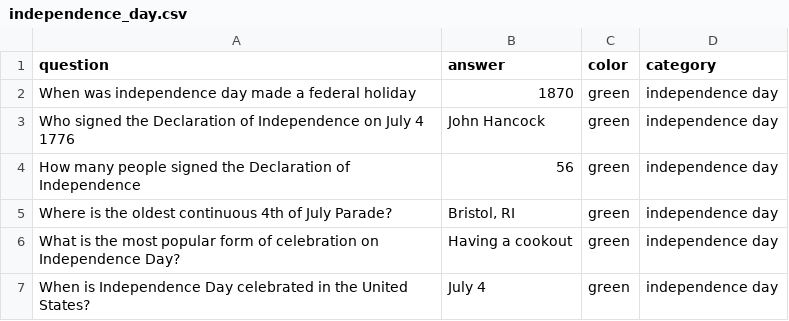
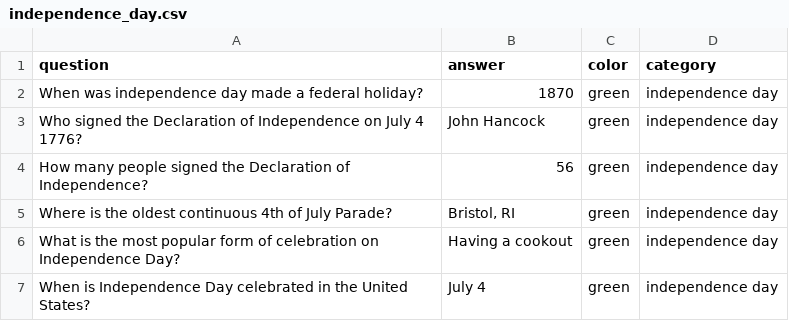
Before and after one commit to skasim/trivial-purfuit, a CSV file: src/question_files/independence_day.csv, drawn as a sheet.

```diff
--- a/src/question_files/independence_day.csv
+++ b/src/question_files/independence_day.csv
@@ -1,5 +1,5 @@
 question,answer,color,category
-When was independence day made a federal holiday,1870,green,independence day
-Who signed the Declaration of Independence on July 4 1776,John Hancock,green,independence day
-How many people signed the Declaration of Independence,56,green,independence day
+When was independence day made a federal holiday?,1870,green,independence day
+Who signed the Declaration of Independence on July 4 1776?,John Hancock,green,independence day
+How many people signed the Declaration of Independence?,56,green,independence day
 Where is the oldest continuous 4th of July Parade?,"Bristol, RI",green,independence day
```
Also changed, not shown: src/question_files/events.csv, src/question_files/people.csv, 10 other files.
